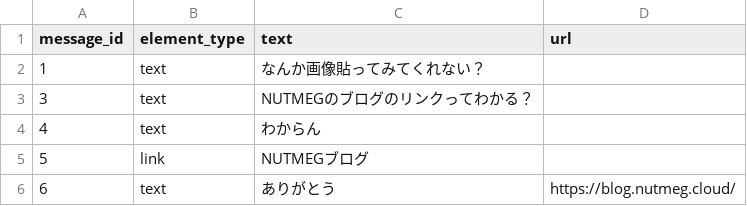
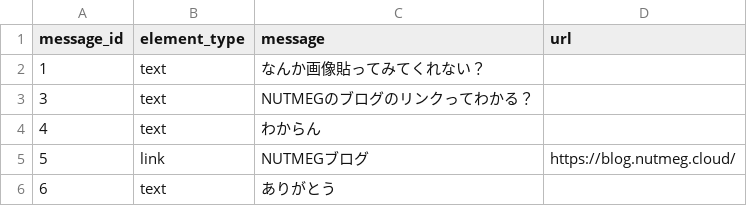
Before and after one commit to TMLlaboratory/slack-message-finder, a CSV file: backend/db/seeds/element.csv, drawn as a sheet.

```diff
--- a/backend/db/seeds/element.csv
+++ b/backend/db/seeds/element.csv
@@ -1,2 +1,2 @@
-message_id,element_type,text,url
+message_id,element_type,message,url
 1,text,なんか画像貼ってみてくれない？,
@@ -4,3 +4,3 @@ message_id,element_type,text,url
 4,text,わからん,
-5,link,NUTMEGブログ,
-6,text,ありがとう,https://blog.nutmeg.cloud/
+5,link,NUTMEGブログ,https://blog.nutmeg.cloud/
+6,text,ありがとう,
```
Also changed, not shown: backend/db/seeds/image.csv, backend/db/seeds/user.csv, 11 other files.
